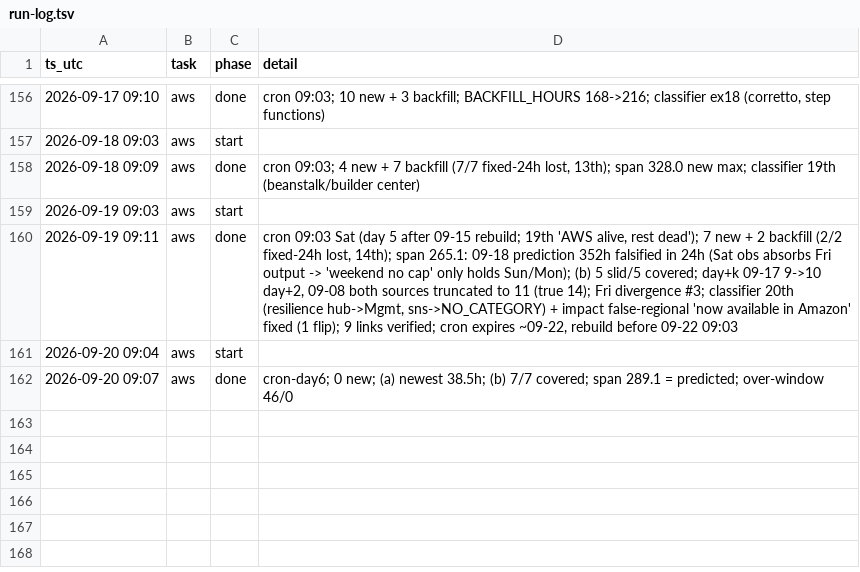
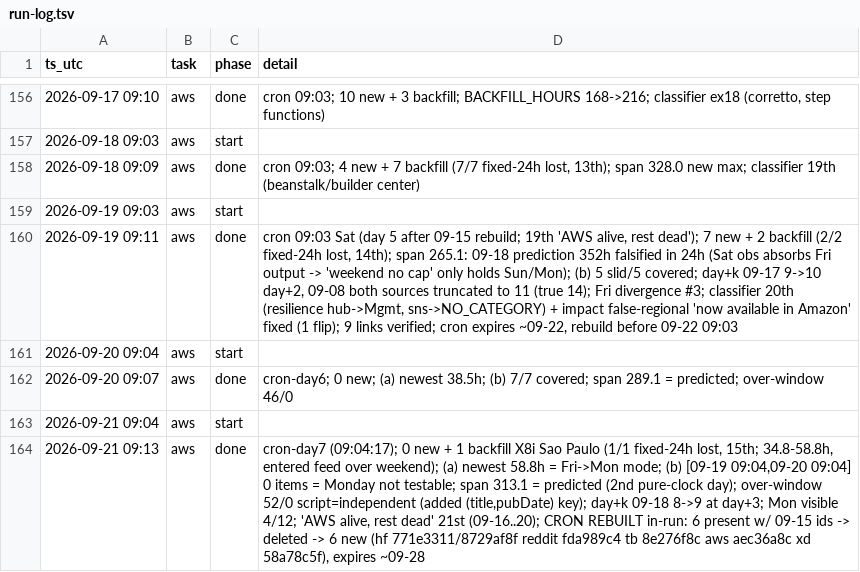
Before and after one commit to IanLiYi1996/personal-research-journal, a TSV file: ops/run-log.tsv, drawn as a sheet; only a part is shown, gaps mark what is left out.

```diff
--- a/ops/run-log.tsv
+++ b/ops/run-log.tsv
@@ -162 +162,3 @@ ts_utc	task	phase	detail
 2026-09-20 09:07	aws	done	cron-day6; 0 new; (a) newest 38.5h; (b) 7/7 covered; span 289.1 = predicted; over-window 46/0
+2026-09-21 09:04	aws	start	
+2026-09-21 09:13	aws	done	cron-day7 (09:04:17); 0 new + 1 backfill X8i Sao Paulo (1/1 fixed-24h lost, 15th; 34.8-58.8h, entered feed over weekend); (a) newest 58.8h = Fri->Mon mode; (b) [09-19 09:04,09-20 09:04] 0 items = Monday not testable; span 313.1 = predicted (2nd pure-clock day); over-window 52/0 script=independent (added (title,pubDate) key); day+k 09-18 8->9 at day+3; Mon visible 4/12; 'AWS alive, rest dead' 21st (09-16..20); CRON REBUILT in-run: 6 present w/ 09-15 ids -> deleted -> 6 new (hf 771e3311/8729af8f reddit fda989c4 tb 8e276f8c aws aec36a8c xd 58a78c5f), expires ~09-28
```
Also changed, not shown: aws-whats-new/backfill-delays.tsv, aws-whats-new/window-health.tsv, 2 other files.
